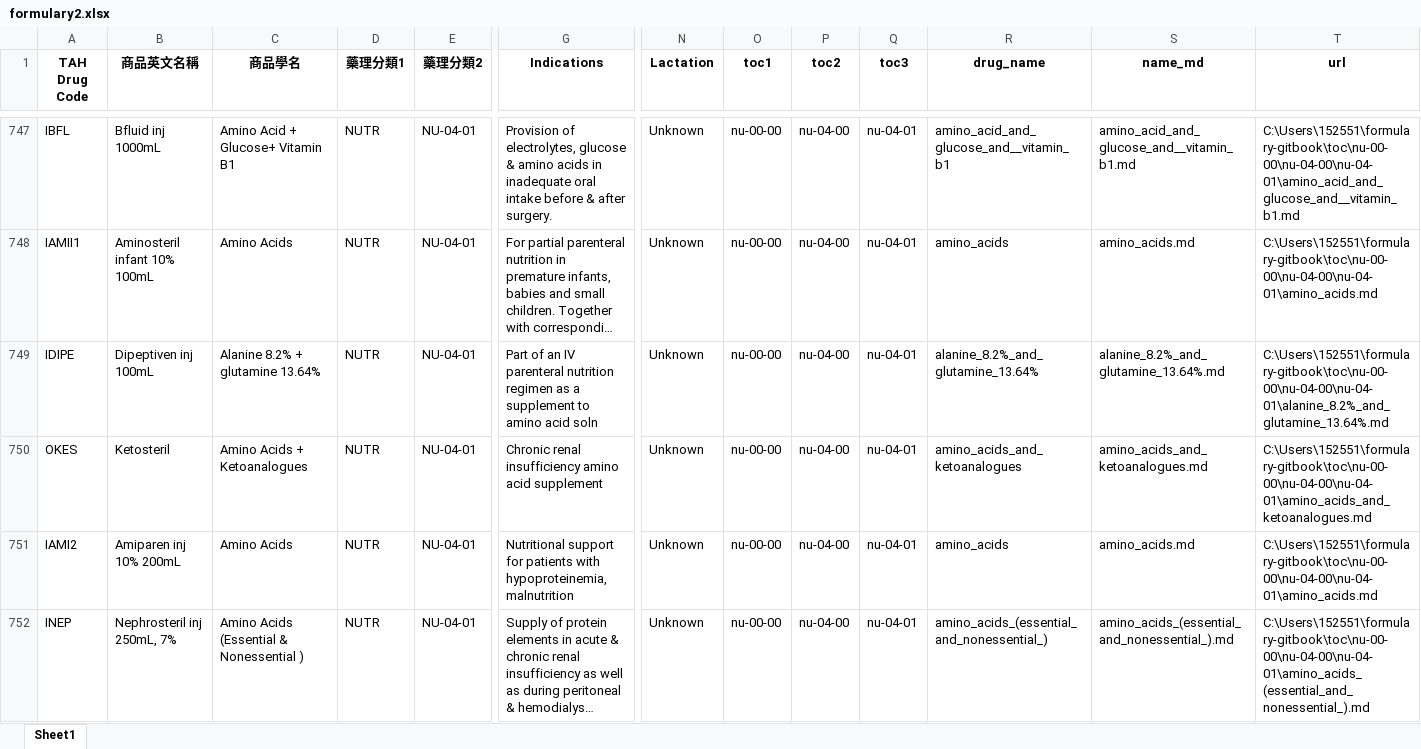
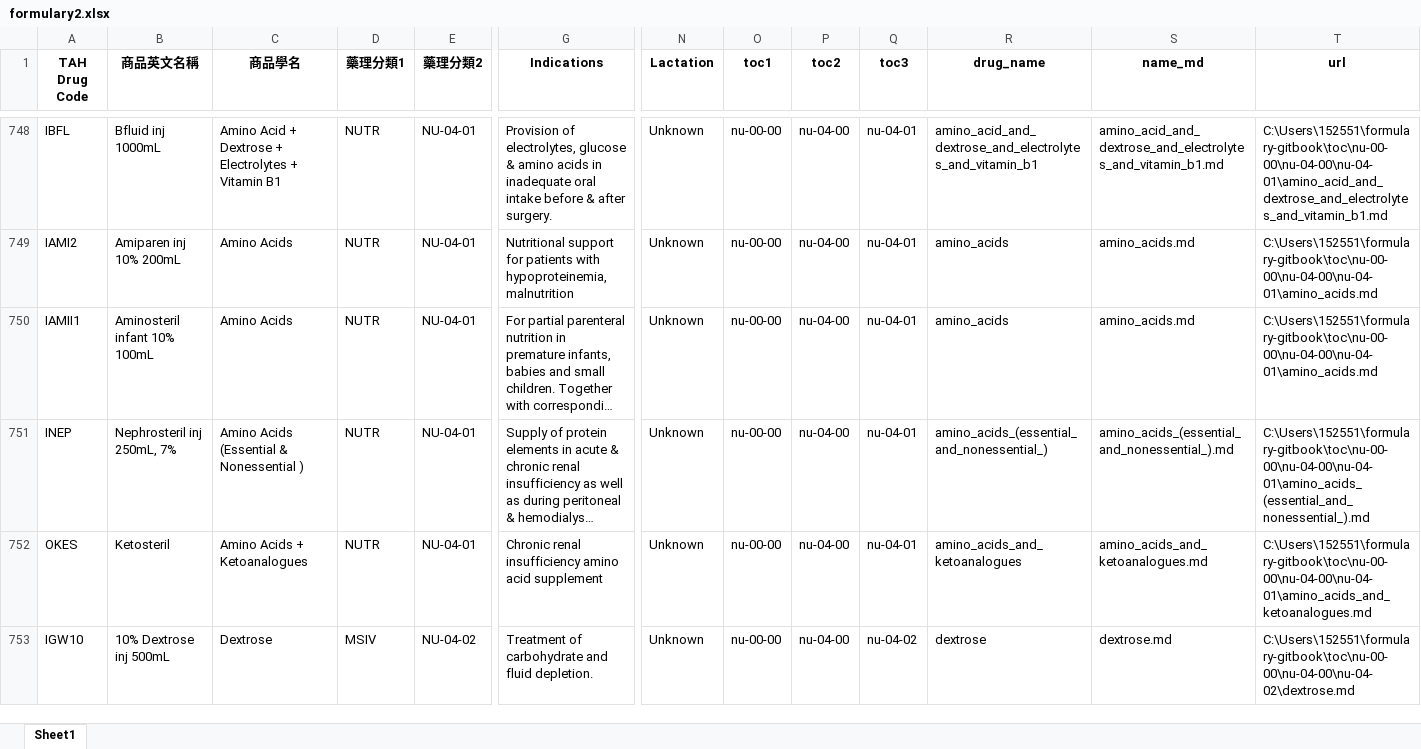
Before and after one commit to shin13/formulary-gitbook, an Excel workbook: formulary2.xlsx, sheet Sheet1, drawn as a sheet; only a part is shown, gaps mark what is left out; long unchanged cells end in …; values as stored, in another font and other column widths than the file's, no borders; addresses are those after the commit; rows hold the shown columns only; the diff covers the shown part only; the diff names each change by its address in the sheet, - before the commit and + after, or states it on an @@ line.

```diff
--- a/formulary2.xlsx (sheet Sheet1)
+++ b/formulary2.xlsx (sheet Sheet1)
-C748 (商品學名): Amino Acid + Glucose+ Vitamin B1
+C748 (商品學名): Amino Acid + Dextrose + Electrolytes + Vitamin B1
-R748 (drug_name): amino_acid_and_glucose_and__vitamin_b1
+R748 (drug_name): amino_acid_and_dextrose_and_electrolytes_and_vitamin_b1
-S748 (name_md): amino_acid_and_glucose_and__vitamin_b1.md
+S748 (name_md): amino_acid_and_dextrose_and_electrolytes_and_vitamin_b1.md
-T748 (url): C:\Users\152551\formulary-gitbook\toc\nu-00-00\nu-04-00\nu-04-01\amino_acid_and_glucose_and__vitamin_b1.md
+T748 (url): C:\Users\152551\formulary-gitbook\toc\nu-00-00\nu-04-00\nu-04-01\amino_acid_and_dextrose_and_electrolytes_and_vitamin_b1.md
@@ row 751 moved to row 749: IAMI2 @@
@@ row 749 moved to row 747: IDIPE @@
@@ row 752 moved to row 751: INEP @@
+row 753: IGW10 | 10% Dextrose inj 500mL | Dextrose | MSIV | NU-04-02 | Treatment of carbohydrate and fluid depletion. | Unknown | nu-00-00 | nu-04-00 | nu-04-02 | dextrose | dextrose.md | C:\Users\152551\formulary-gitbook\toc\nu-00-00\nu-04-00\nu-04-02\dextrose.md
```
Also changed, not shown: 11 added rows, 9 removed rows, 558 moved rows and 71 edited cells elsewhere in this sheet, formulary.xlsx, 21 other files.
